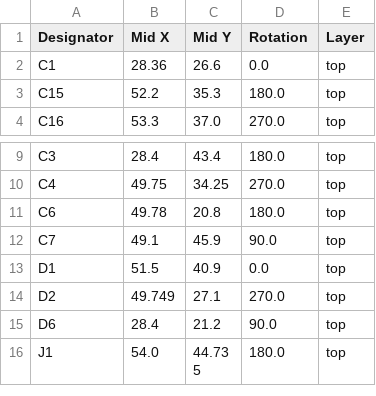
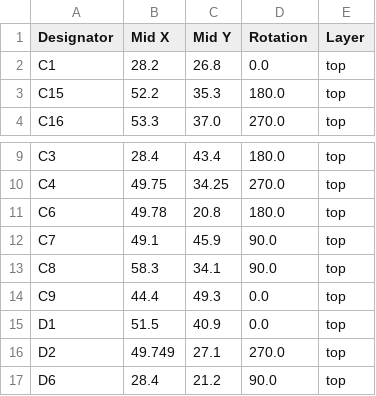
Before and after one commit to revk/ESP32-Generic, a CSV file: PCB/GenericS3/production/positions.csv, drawn as a sheet; only a part is shown, gaps mark what is left out; the shorter side is filled out with more unchanged rows.

```diff
--- a/PCB/GenericS3/production/positions.csv
+++ b/PCB/GenericS3/production/positions.csv
@@ -1,3 +1,3 @@
 Designator,Mid X,Mid Y,Rotation,Layer
-C1,28.36,26.6,0.0,top
+C1,28.2,26.8,0.0,top
 C15,52.2,35.3,180.0,top
@@ -12,2 +12,4 @@ C6,49.78,20.8,180.0,top
 C7,49.1,45.9,90.0,top
+C8,58.3,34.1,90.0,top
+C9,44.4,49.3,0.0,top
 D1,51.5,40.9,0.0,top
```
Also changed, not shown: PCB/GenericS3/production/bom.csv, PCB/GenericS3/production/designators.csv, 15 other files.
